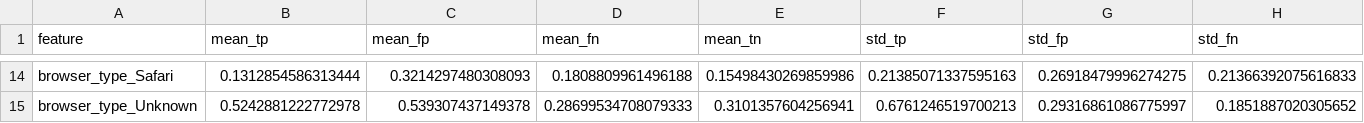
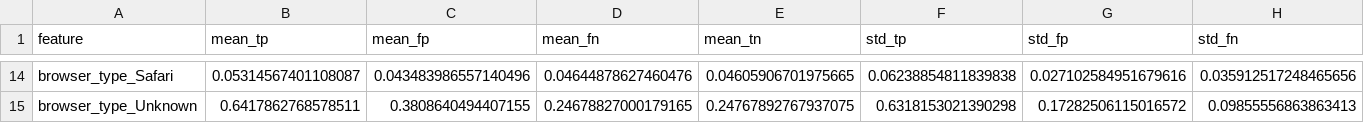
Before and after one commit to lolasurleweb/ai_intrusion_detection_system, a CSV file: reports/figures/feature_masks/feature_mask_means_stds.csv, drawn as a sheet; only a part is shown, gaps mark what is left out; the diff covers the shown part only; the diff names each change by its address in the sheet, - before the commit and + after, or states it on an @@ line.

```diff
--- a/reports/figures/feature_masks/feature_mask_means_stds.csv
+++ b/reports/figures/feature_masks/feature_mask_means_stds.csv
-B14 (mean_tp): 0.1312854586313444
+B14 (mean_tp): 0.05314567401108087
-C14 (mean_fp): 0.3214297480308093
+C14 (mean_fp): 0.043483986557140496
-D14 (mean_fn): 0.1808809961496188
+D14 (mean_fn): 0.04644878627460476
-E14 (mean_tn): 0.15498430269859986
+E14 (mean_tn): 0.04605906701975665
-F14 (std_tp): 0.21385071337595163
+F14 (std_tp): 0.06238854811839838
-G14 (std_fp): 0.26918479996274275
+G14 (std_fp): 0.027102584951679616
-H14 (std_fn): 0.21366392075616833
+H14 (std_fn): 0.035912517248465656
-B15 (mean_tp): 0.5242881222772978
+B15 (mean_tp): 0.6417862768578511
-C15 (mean_fp): 0.539307437149378
+C15 (mean_fp): 0.3808640494407155
-D15 (mean_fn): 0.28699534708079333
+D15 (mean_fn): 0.24678827000179165
-E15 (mean_tn): 0.3101357604256941
+E15 (mean_tn): 0.24767892767937075
-F15 (std_tp): 0.6761246519700213
+F15 (std_tp): 0.6318153021390298
-G15 (std_fp): 0.29316861086775997
+G15 (std_fp): 0.17282506115016572
-H15 (std_fn): 0.1851887020305652
+H15 (std_fn): 0.09855556863863413
```
Also changed, not shown: 98 edited cells elsewhere in this file, reports/cv_summary/bayesopt_results.csv, reports/figures/feature_masks/feature_mask_significance.csv, 37 other files.
